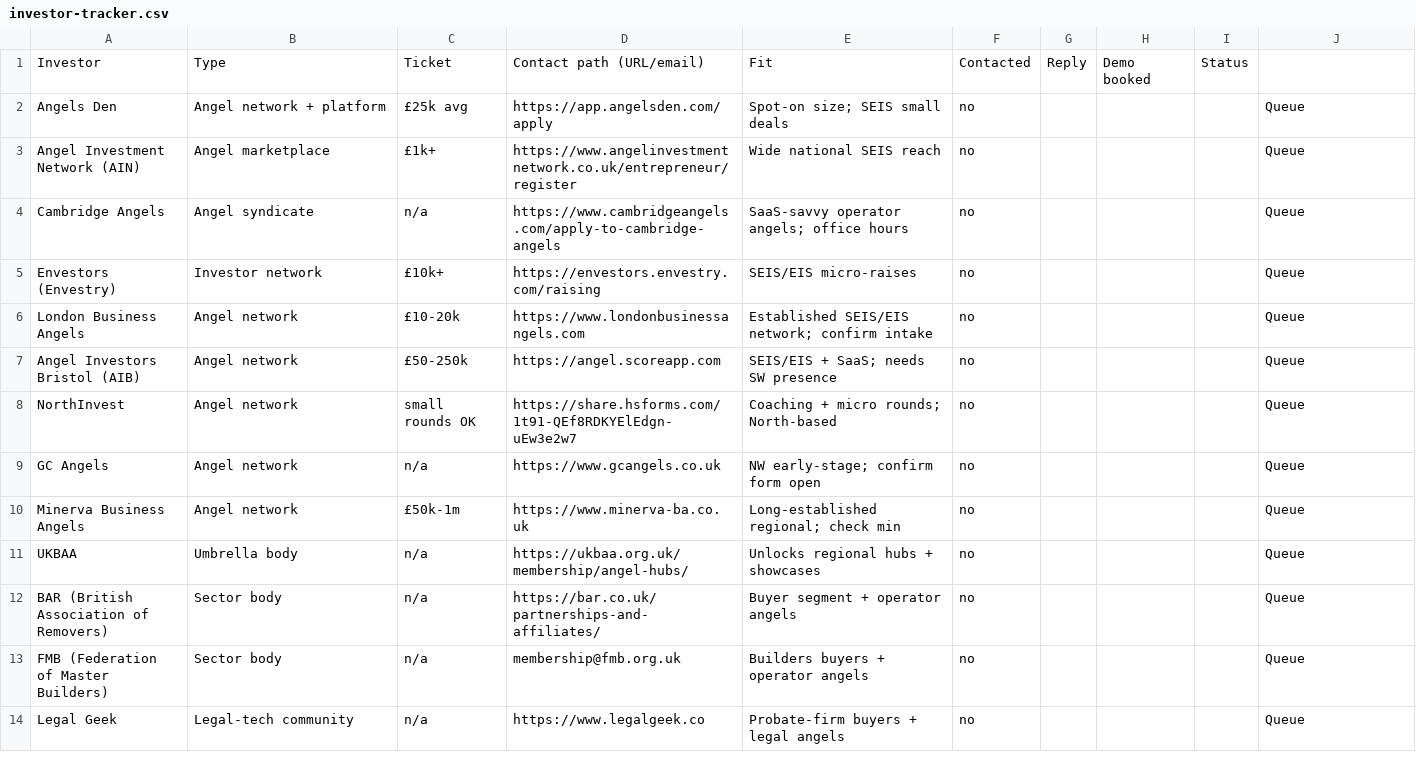
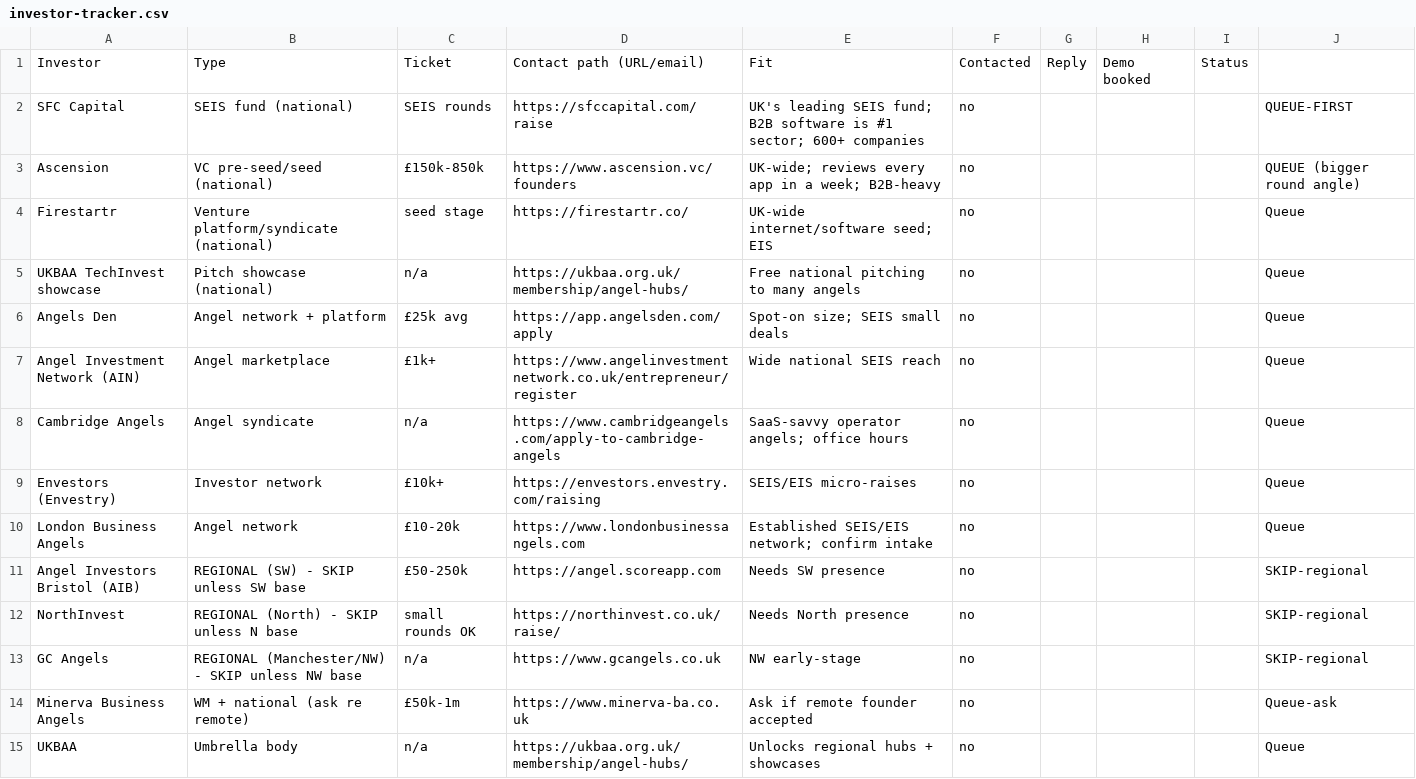
Before and after one commit to ketz1g/9amleads-backend, a CSV file: investors/investor-tracker.csv, drawn as a sheet; only a part is shown; the shorter side is filled out with more unchanged rows.

```diff
--- a/investors/investor-tracker.csv
+++ b/investors/investor-tracker.csv
@@ -1,2 +1,6 @@
 Investor,Type,Ticket,Contact path (URL/email),Fit,Contacted,Reply,Demo booked,Status
+"SFC Capital",SEIS fund (national),SEIS rounds,https://sfccapital.com/raise,UK's leading SEIS fund; B2B software is #1 sector; 600+ companies,no,,,,QUEUE-FIRST
+"Ascension",VC pre-seed/seed (national),£150k-850k,https://www.ascension.vc/founders,UK-wide; reviews every app in a week; B2B-heavy,no,,,,QUEUE (bigger round angle)
+"Firestartr",Venture platform/syndicate (national),seed stage,https://firestartr.co/,UK-wide internet/software seed; EIS,no,,,,Queue
+"UKBAA TechInvest showcase",Pitch showcase (national),n/a,https://ukbaa.org.uk/membership/angel-hubs/,Free national pitching to many angels,no,,,,Queue
 "Angels Den",Angel network + platform,"£25k avg",https://app.angelsden.com/apply,Spot-on size; SEIS small deals,no,,,,Queue
@@ -6,6 +10,6 @@ Investor,Type,Ticket,Contact path (URL/email),Fit,Contacted,Reply,Demo booked,St
 "London Business Angels",Angel network,"£10-20k",https://www.londonbusinessangels.com,Established SEIS/EIS network; confirm intake,no,,,,Queue
-"Angel Investors Bristol (AIB)",Angel network,"£50-250k",https://angel.scoreapp.com,SEIS/EIS + SaaS; needs SW presence,no,,,,Queue
-"NorthInvest",Angel network,"small rounds OK",https://share.hsforms.com/1t91-QEf8RDKYElEdgn-uEw3e2w7,Coaching + micro rounds; North-based,no,,,,Queue
-"GC Angels",Angel network,n/a,https://www.gcangels.co.uk,NW early-stage; confirm form open,no,,,,Queue
-"Minerva Business Angels",Angel network,"£50k-1m",https://www.minerva-ba.co.uk,Long-established regional; check min,no,,,,Queue
+"Angel Investors Bristol (AIB)",REGIONAL (SW) - SKIP unless SW base,"£50-250k",https://angel.scoreapp.com,Needs SW presence,no,,,,SKIP-regional
+"NorthInvest",REGIONAL (North) - SKIP unless N base,small rounds OK,https://northinvest.co.uk/raise/,Needs North presence,no,,,,SKIP-regional
+"GC Angels",REGIONAL (Manchester/NW) - SKIP unless NW base,n/a,https://www.gcangels.co.uk,NW early-stage,no,,,,SKIP-regional
+"Minerva Business Angels",WM + national (ask re remote),"£50k-1m",https://www.minerva-ba.co.uk,Ask if remote founder accepted,no,,,,Queue-ask
 "UKBAA",Umbrella body,n/a,https://ukbaa.org.uk/membership/angel-hubs/,Unlocks regional hubs + showcases,no,,,,Queue
```
Also changed, not shown: 6 other files.
